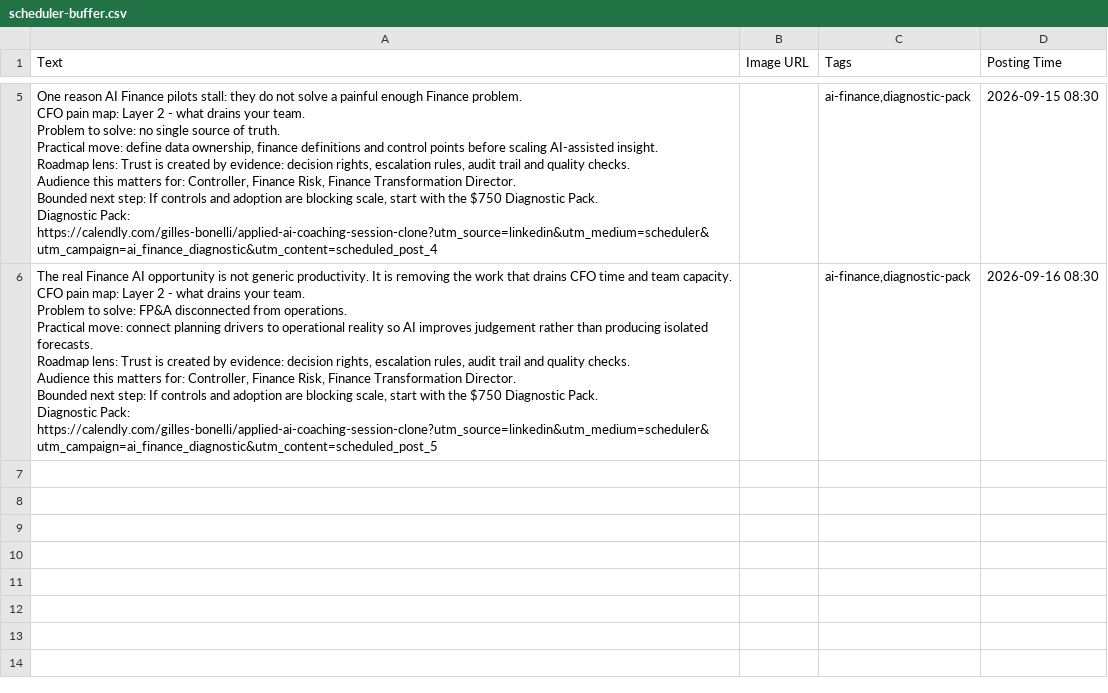
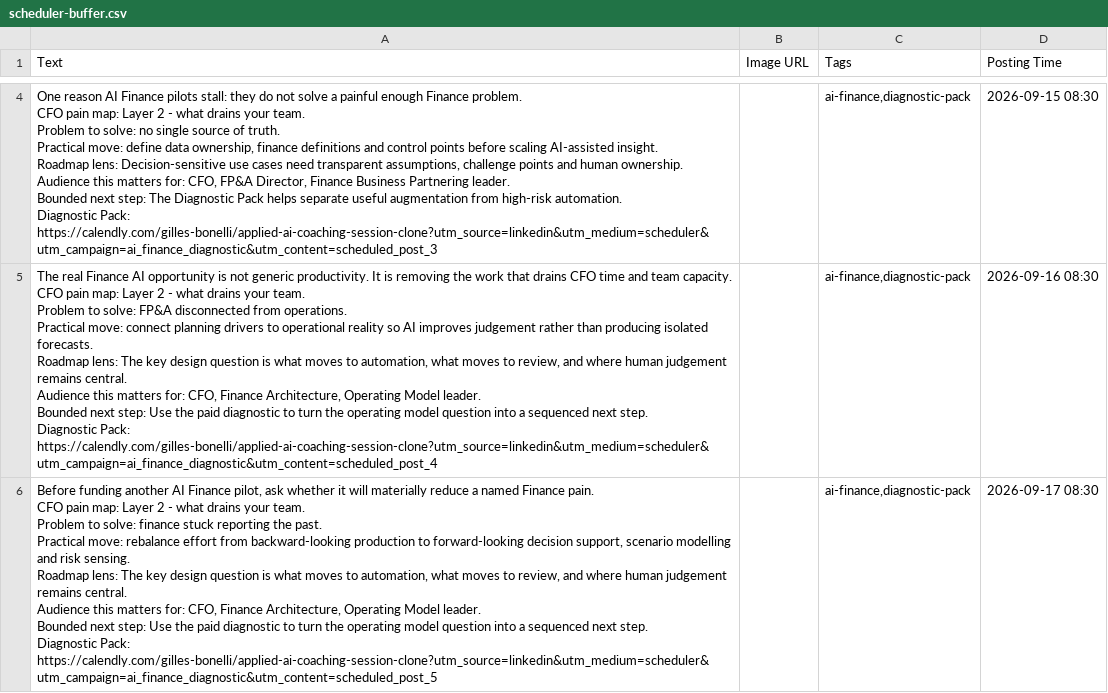
Before and after one commit to CEOFOUNDER/STNM_FT, a CSV file: traffic-console/generated/scheduler-buffer.csv, drawn as a sheet; only a part is shown, gaps mark what is left out; addresses are those after the commit; ↵ is a line break in a cell; the diff covers the shown part only; the diff names each change by its address in the sheet, - before the commit and + after, or states it on an @@ line.

```diff
--- a/traffic-console/generated/scheduler-buffer.csv
+++ b/traffic-console/generated/scheduler-buffer.csv
-A4 (Text): …Roadmap lens: Trust is created by evidence: decision rights, escalation rules, audit trail and quality checks. ↵ Audience this matters for: Controller, Finance Risk, Finance Transformation Director. ↵ Bounded next step: If controls and adoption are blocking scale, start with the $750 Diagnostic Pack. ↵ Diagnostic Pack: https://calendly.com/gilles-bonelli/applied-ai-coaching-session-clone?utm_source=linkedin&utm_medium=scheduler&utm_campaign=ai_finance_diagnostic&utm_content=scheduled_post_4
+A4 (Text): …Roadmap lens: Decision-sensitive use cases need transparent assumptions, challenge points and human ownership. ↵ Audience this matters for: CFO, FP&A Director, Finance Business Partnering leader. ↵ Bounded next step: The Diagnostic Pack helps separate useful augmentation from high-risk automation. ↵ Diagnostic Pack: https://calendly.com/gilles-bonelli/applied-ai-coaching-session-clone?utm_source=linkedin&utm_medium=scheduler&utm_campaign=ai_finance_diagnostic&utm_content=scheduled_post_3
-A5 (Text): …Roadmap lens: Trust is created by evidence: decision rights, escalation rules, audit trail and quality checks. ↵ Audience this matters for: Controller, Finance Risk, Finance Transformation Director. ↵ Bounded next step: If controls and adoption are blocking scale, start with the $750 Diagnostic Pack. ↵ Diagnostic Pack: https://calendly.com/gilles-bonelli/applied-ai-coaching-session-clone?utm_source=linkedin&utm_medium=scheduler&utm_campaign=ai_finance_diagnostic&utm_content=scheduled_post_5
+A5 (Text): …Roadmap lens: The key design question is what moves to automation, what moves to review, and where human judgement remains central. ↵ Audience this matters for: CFO, Finance Architecture, Operating Model leader. ↵ Bounded next step: Use the paid diagnostic to turn the operating model question into a sequenced next step. ↵ Diagnostic Pack: https://calendly.com/gilles-bonelli/applied-ai-coaching-session-clone?utm_source=linkedin&utm_medium=scheduler&utm_campaign=ai_finance_diagnostic&utm_content=scheduled_post_4
+row 6: Before funding another AI Finance pilot, ask whether it will materially reduce a named Finance pain. ↵ CFO pain map: Layer 2 - what drains your team. ↵ Problem to solve: finance stuck reporting the past. ↵ Practical move: rebalance effort from backward-looking production to forward-looking decision support, scenario modelling and risk sensing. ↵ Roadmap lens: The key design question is what moves to automation, what moves to review, and where human judgement remains central. ↵ Audience this matters for: CFO, Finance Architecture, Operating Model leader. ↵ Bounded next step: Use the paid diagnostic to turn the operating model question into a sequenced next step. ↵ Diagnostic Pack: https://calendly.com/gilles-bonelli/applied-ai-coaching-session-clone?utm_source=linkedin&utm_medium=scheduler&utm_campaign=ai_finance_diagnostic&utm_content=scheduled_post_5 |  | ai-finance,diagnostic-pack | 2026-09-17 08:30
```
Also changed, not shown: 1 removed row and 2 edited cells elsewhere in this file, 2 other files.
